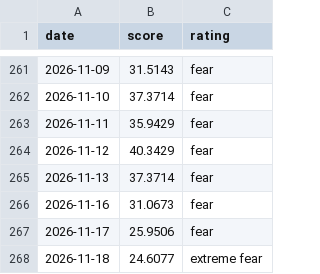
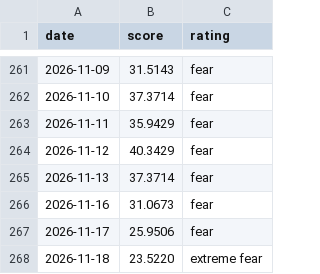
Before and after one commit to iamsam120/market-data, a CSV file: data/fear_greed.csv, drawn as a sheet; only a part is shown, gaps mark what is left out.

```diff
--- a/data/fear_greed.csv
+++ b/data/fear_greed.csv
@@ -267,2 +267,2 @@ date,score,rating
 2026-11-17,25.9506,fear
-2026-11-18,24.6077,extreme fear
+2026-11-18,23.5220,extreme fear
```
Also changed, not shown: 1 other file.
